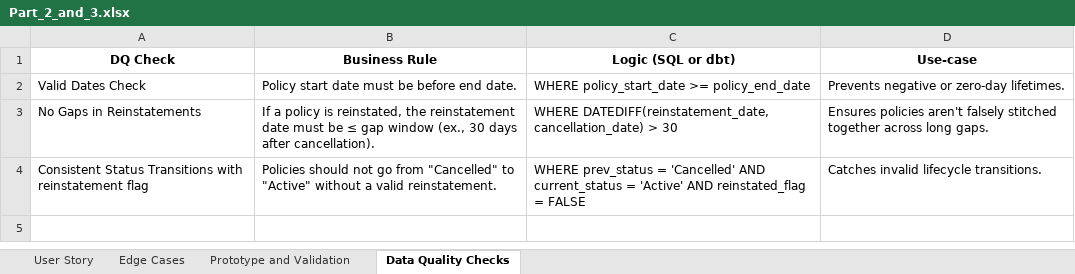
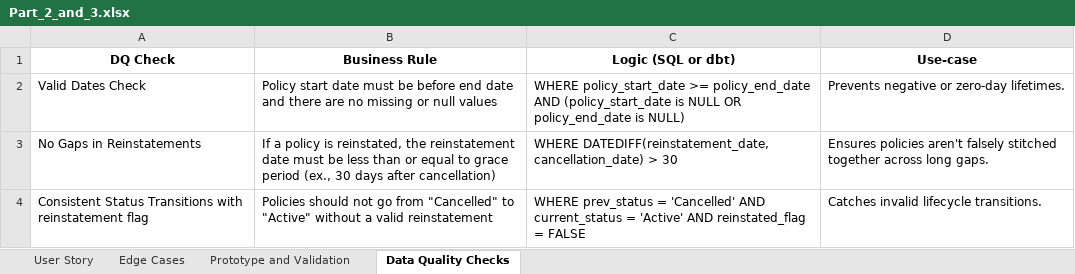
Before and after one commit to erwin-devera/takehomeproject, an Excel workbook: misc/Part_2_and_3.xlsx, sheet Data Quality Checks, drawn as a sheet; values as stored, in another font and other column widths than the file's, no borders; the diff names each change by its address in the sheet, - before the commit and + after, or states it on an @@ line.

```diff
--- a/misc/Part_2_and_3.xlsx (sheet Data Quality Checks)
+++ b/misc/Part_2_and_3.xlsx (sheet Data Quality Checks)
-B2 (Business Rule): …before end date.
+B2 (Business Rule): …before end date and there are no missing or null values
-C2 (Logic (SQL or dbt)): …>= policy_end_date
+C2 (Logic (SQL or dbt)): …>= policy_end_date AND (policy_start_date is NULL OR policy_end_date is NULL)
-B3 (Business Rule): …must be ≤ gap window (ex., 30 days after cancellation).
+B3 (Business Rule): …must be less than or equal to grace period (ex., 30 days after cancellation)
-B4 (Business Rule): …a valid reinstatement.
+B4 (Business Rule): …a valid reinstatement
```
Also changed, not shown: sheet Prototype and Validation, sheet User Story, 1 other file.
